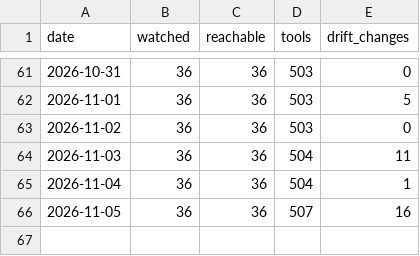
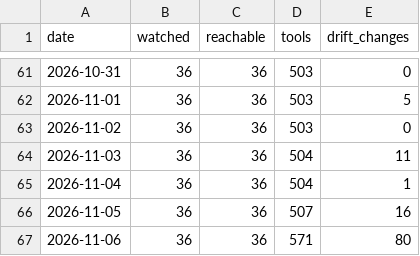
Before and after one commit to dit4e/toolprint-watch, a CSV file: observations.csv, drawn as a sheet; only a part is shown, gaps mark what is left out; the diff names each change by its address in the sheet, - before the commit and + after, or states it on an @@ line.

Commit message:
watch 2026-11-06: 80 change(s) observed

```diff
--- a/observations.csv
+++ b/observations.csv
+row 67: 2026-11-06 | 36 | 36 | 571 | 80
```
Also changed, not shown: 4 other files.
